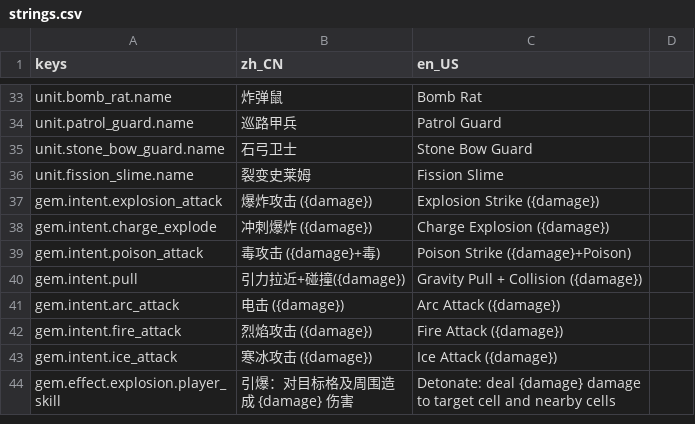
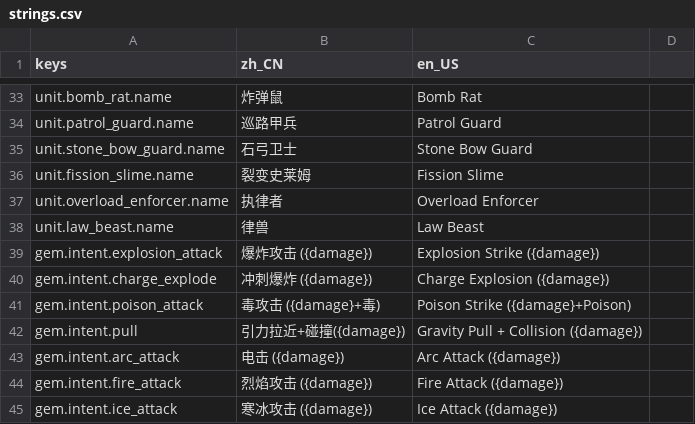
Before and after one commit to CrazyBucket/law-thief, a CSV file: localization/strings.csv, drawn as a sheet; only a part is shown, gaps mark what is left out; the shorter side is filled out with more unchanged rows.

```diff
--- a/localization/strings.csv
+++ b/localization/strings.csv
@@ -36,2 +36,4 @@ unit.stone_bow_guard.name,石弓卫士,Stone Bow Guard
 unit.fission_slime.name,裂变史莱姆,Fission Slime
+unit.overload_enforcer.name,执律者,Overload Enforcer
+unit.law_beast.name,律兽,Law Beast
 gem.intent.explosion_attack,爆炸攻击 ({damage}),Explosion Strike ({damage})
```
Also changed, not shown: 32 other files.
